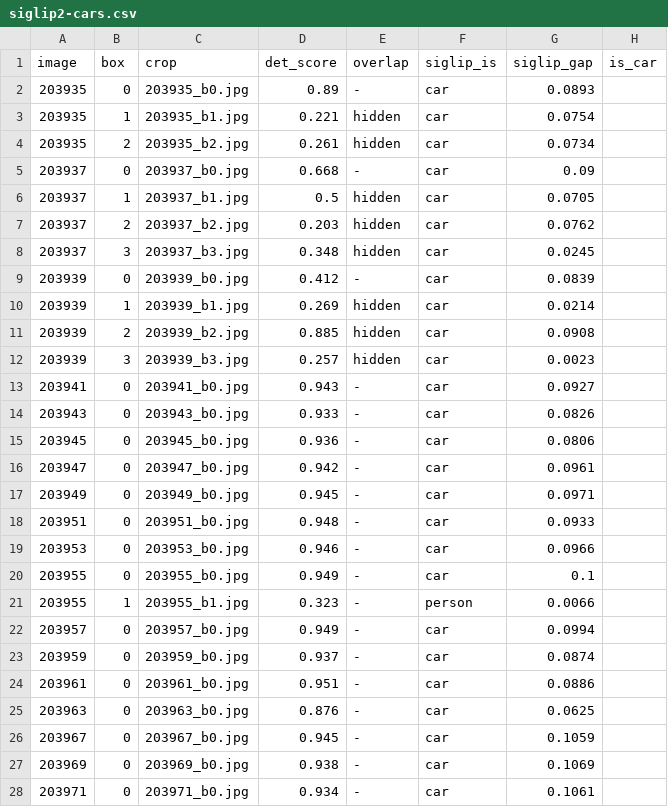
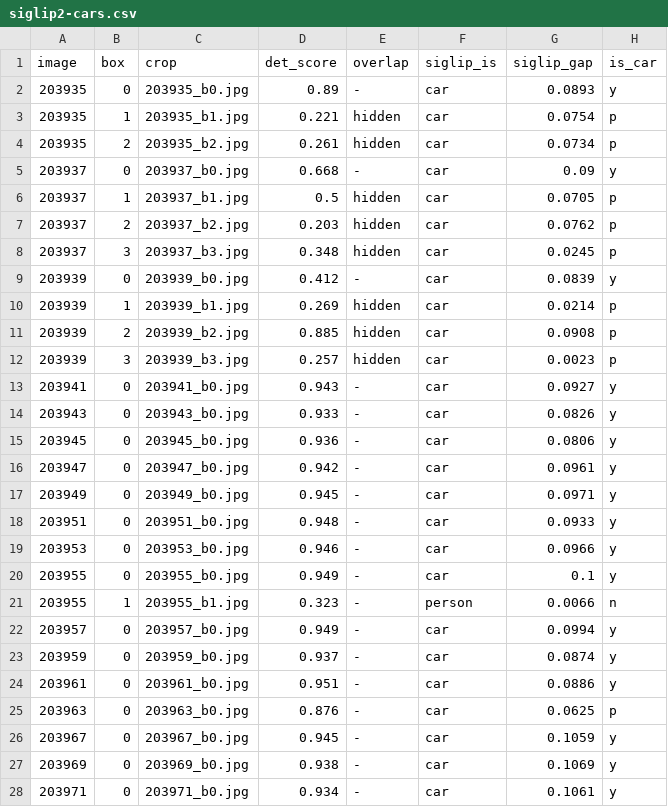
Before and after one commit to louiswdavis/darktable-assisted-tagging, a CSV file: siglip2-cars.csv, drawn as a sheet; only a part is shown; the diff covers the shown part only.

Commit message:
Update siglip2-cars.csv

```diff
--- a/siglip2-cars.csv
+++ b/siglip2-cars.csv
@@ -1,28 +1,28 @@
 image,box,crop,det_score,overlap,siglip_is,siglip_gap,is_car
-203935,0,203935_b0.jpg,0.89,-,car,0.0893,
-203935,1,203935_b1.jpg,0.221,hidden,car,0.0754,
-203935,2,203935_b2.jpg,0.261,hidden,car,0.0734,
-203937,0,203937_b0.jpg,0.668,-,car,0.09,
-203937,1,203937_b1.jpg,0.5,hidden,car,0.0705,
-203937,2,203937_b2.jpg,0.203,hidden,car,0.0762,
-203937,3,203937_b3.jpg,0.348,hidden,car,0.0245,
-203939,0,203939_b0.jpg,0.412,-,car,0.0839,
-203939,1,203939_b1.jpg,0.269,hidden,car,0.0214,
-203939,2,203939_b2.jpg,0.885,hidden,car,0.0908,
-203939,3,203939_b3.jpg,0.257,hidden,car,0.0023,
-203941,0,203941_b0.jpg,0.943,-,car,0.0927,
-203943,0,203943_b0.jpg,0.933,-,car,0.0826,
-203945,0,203945_b0.jpg,0.936,-,car,0.0806,
-203947,0,203947_b0.jpg,0.942,-,car,0.0961,
-203949,0,203949_b0.jpg,0.945,-,car,0.0971,
-203951,0,203951_b0.jpg,0.948,-,car,0.0933,
-203953,0,203953_b0.jpg,0.946,-,car,0.0966,
-203955,0,203955_b0.jpg,0.949,-,car,0.1,
-203955,1,203955_b1.jpg,0.323,-,person,0.0066,
-203957,0,203957_b0.jpg,0.949,-,car,0.0994,
-203959,0,203959_b0.jpg,0.937,-,car,0.0874,
-203961,0,203961_b0.jpg,0.951,-,car,0.0886,
-203963,0,203963_b0.jpg,0.876,-,car,0.0625,
-203967,0,203967_b0.jpg,0.945,-,car,0.1059,
-203969,0,203969_b0.jpg,0.938,-,car,0.1069,
-203971,0,203971_b0.jpg,0.934,-,car,0.1061,
+203935,0,203935_b0.jpg,0.89,-,car,0.0893,y
+203935,1,203935_b1.jpg,0.221,hidden,car,0.0754,p
+203935,2,203935_b2.jpg,0.261,hidden,car,0.0734,p
+203937,0,203937_b0.jpg,0.668,-,car,0.09,y
+203937,1,203937_b1.jpg,0.5,hidden,car,0.0705,p
+203937,2,203937_b2.jpg,0.203,hidden,car,0.0762,p
+203937,3,203937_b3.jpg,0.348,hidden,car,0.0245,p
+203939,0,203939_b0.jpg,0.412,-,car,0.0839,y
+203939,1,203939_b1.jpg,0.269,hidden,car,0.0214,p
+203939,2,203939_b2.jpg,0.885,hidden,car,0.0908,p
+203939,3,203939_b3.jpg,0.257,hidden,car,0.0023,p
+203941,0,203941_b0.jpg,0.943,-,car,0.0927,y
+203943,0,203943_b0.jpg,0.933,-,car,0.0826,y
+203945,0,203945_b0.jpg,0.936,-,car,0.0806,y
+203947,0,203947_b0.jpg,0.942,-,car,0.0961,y
+203949,0,203949_b0.jpg,0.945,-,car,0.0971,y
+203951,0,203951_b0.jpg,0.948,-,car,0.0933,y
+203953,0,203953_b0.jpg,0.946,-,car,0.0966,y
+203955,0,203955_b0.jpg,0.949,-,car,0.1,y
+203955,1,203955_b1.jpg,0.323,-,person,0.0066,n
+203957,0,203957_b0.jpg,0.949,-,car,0.0994,y
+203959,0,203959_b0.jpg,0.937,-,car,0.0874,y
+203961,0,203961_b0.jpg,0.951,-,car,0.0886,y
+203963,0,203963_b0.jpg,0.876,-,car,0.0625,p
+203967,0,203967_b0.jpg,0.945,-,car,0.1059,y
+203969,0,203969_b0.jpg,0.938,-,car,0.1069,y
+203971,0,203971_b0.jpg,0.934,-,car,0.1061,y
```
Also changed, not shown: 55 edited cells elsewhere in this file.
